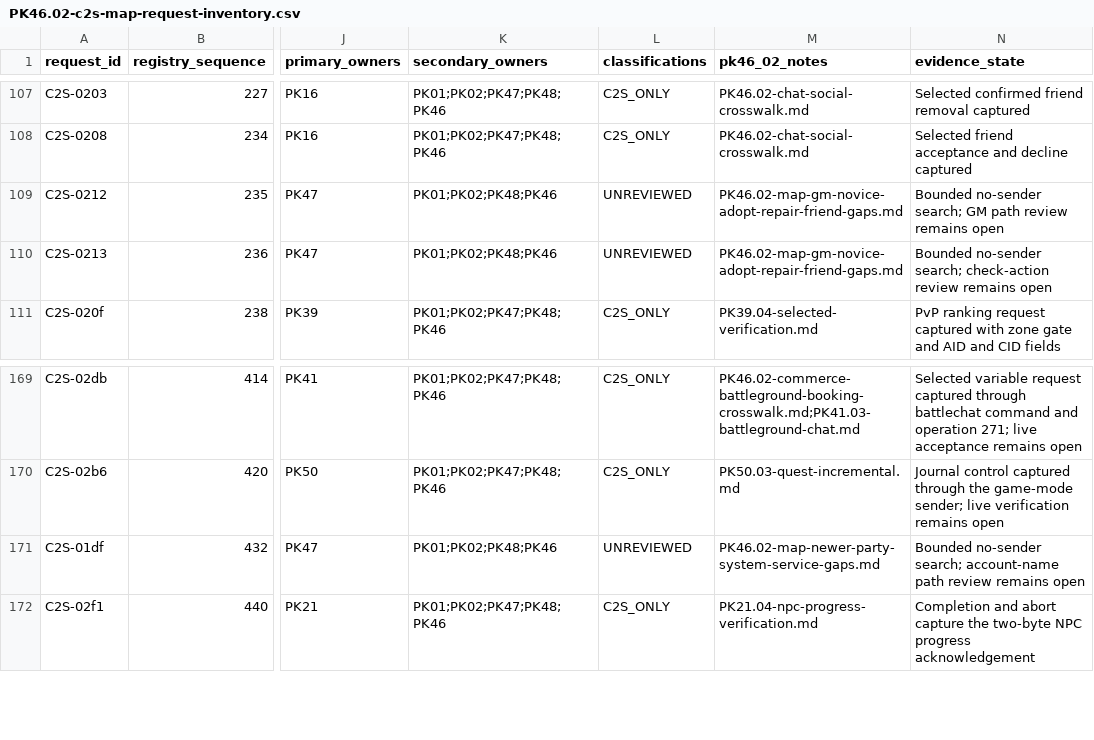
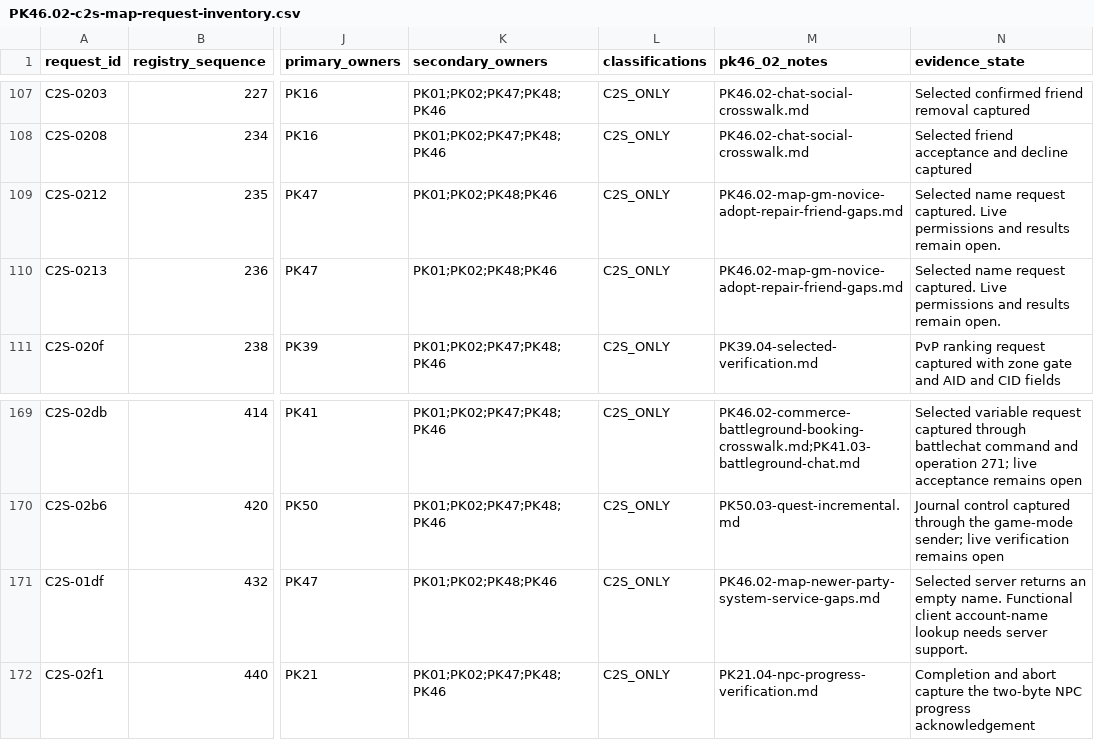
Before and after one commit to Sziadan/open-midgard, a CSV file: docs/packets/evidence/PK46.02-c2s-map-request-inventory.csv, drawn as a sheet; only a part is shown, gaps mark what is left out; the diff names each change by its address in the sheet, - before the commit and + after, or states it on an @@ line.

Commit message:
packet(PK46.02): restore selected GM check and mute commands

```diff
--- a/docs/packets/evidence/PK46.02-c2s-map-request-inventory.csv
+++ b/docs/packets/evidence/PK46.02-c2s-map-request-inventory.csv
-L109:L110 (classifications): UNREVIEWED
+L109:L110 (classifications): C2S_ONLY
-N109 (evidence_state): Bounded no-sender search; GM path review remains open
+N109 (evidence_state): Selected name request captured. Live permissions and results remain open.
-N110 (evidence_state): Bounded no-sender search; check-action review remains open
+N110 (evidence_state): Selected name request captured. Live permissions and results remain open.
-L171 (classifications): UNREVIEWED
+L171 (classifications): C2S_ONLY
-N171 (evidence_state): Bounded no-sender search; account-name path review remains open
+N171 (evidence_state): Selected server returns an empty name. Functional client account-name lookup needs server support.
```
Also changed, not shown: docs/packets/coverage.csv, 6 other files.
